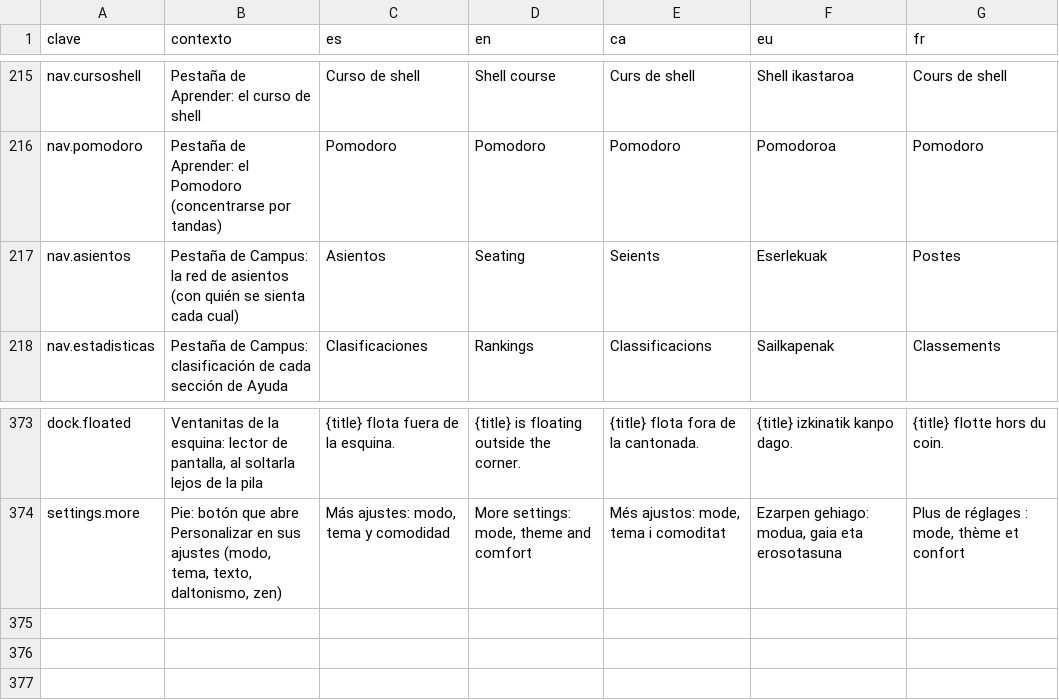
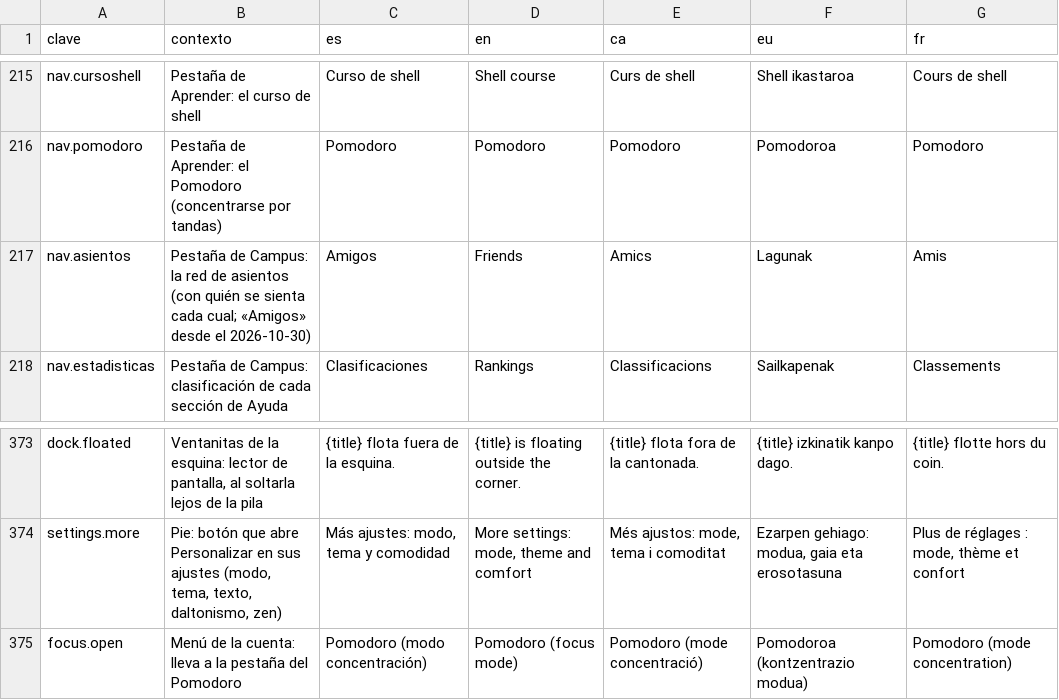
Before and after one commit to ALRO-GM/sanatorio-42, a CSV file: apps/web/src/shared/i18n/textos/comun.csv, drawn as a sheet; only a part is shown, gaps mark what is left out.

```diff
--- a/apps/web/src/shared/i18n/textos/comun.csv
+++ b/apps/web/src/shared/i18n/textos/comun.csv
@@ -216,3 +216,3 @@ nav.cursoshell,Pestaña de Aprender: el curso de shell,Curso de shell,Shell cour
 nav.pomodoro,Pestaña de Aprender: el Pomodoro (concentrarse por tandas),Pomodoro,Pomodoro,Pomodoro,Pomodoroa,Pomodoro
-nav.asientos,Pestaña de Campus: la red de asientos (con quién se sienta cada cual),Asientos,Seating,Seients,Eserlekuak,Postes
+nav.asientos,Pestaña de Campus: la red de asientos (con quién se sienta cada cual; «Amigos» desde el 2026-10-30),Amigos,Friends,Amics,Lagunak,Amis
 nav.estadisticas,Pestaña de Campus: clasificación de cada sección de Ayuda,Clasificaciones,Rankings,Classificacions,Sailkapenak,Classements
@@ -374 +374,2 @@ dock.floated,"Ventanitas de la esquina: lector de pantalla, al soltarla lejos de
 settings.more,"Pie: botón que abre Personalizar en sus ajustes (modo, tema, texto, daltonismo, zen)","Más ajustes: modo, tema y comodidad","More settings: mode, theme and comfort","Més ajustos: mode, tema i comoditat","Ezarpen gehiago: modua, gaia eta erosotasuna","Plus de réglages : mode, thème et confort"
+focus.open,"Menú de la cuenta: lleva a la pestaña del Pomodoro",Pomodoro (modo concentración),Pomodoro (focus mode),Pomodoro (mode concentració),Pomodoroa (kontzentrazio modua),Pomodoro (mode concentration)
```
Also changed, not shown: apps/web/src/shared/i18n/textos/red.csv, 14 other files.
